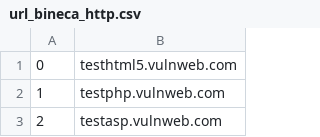
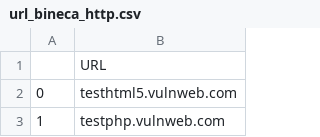
Before and after one commit to Rafi030615/TGC, a CSV file: url_bineca_http.csv, drawn as a sheet; only a part is shown; the shorter side is filled out with more unchanged rows.

```diff
--- a/url_bineca_http.csv
+++ b/url_bineca_http.csv
@@ -1 +1,2 @@
+,URL
 0, testhtml5.vulnweb.com
```
Also changed, not shown: 1 other file.
